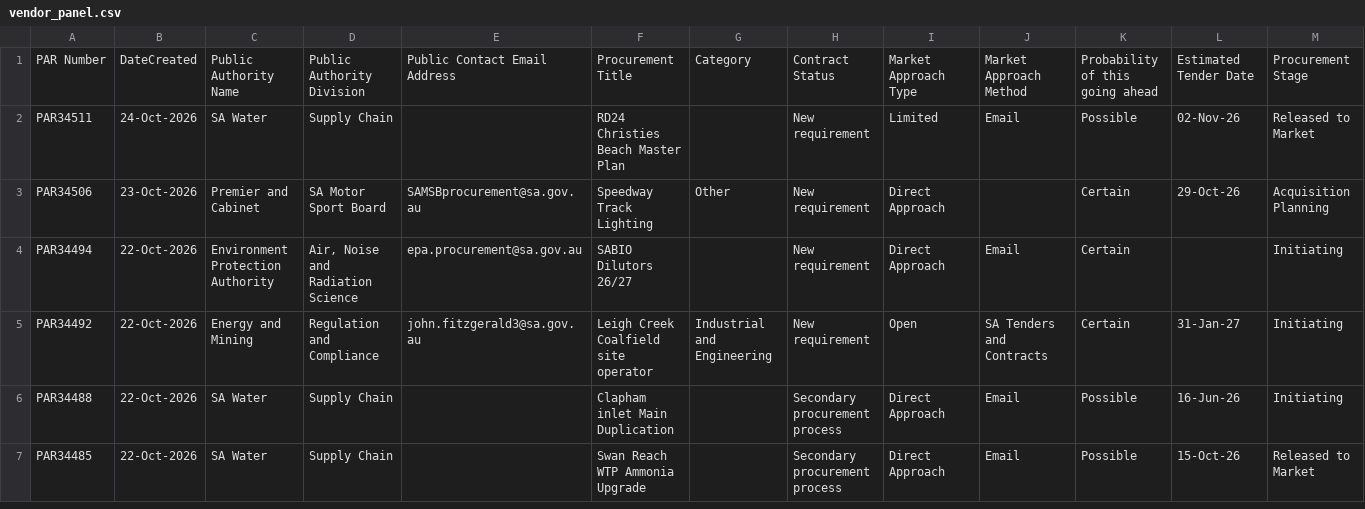
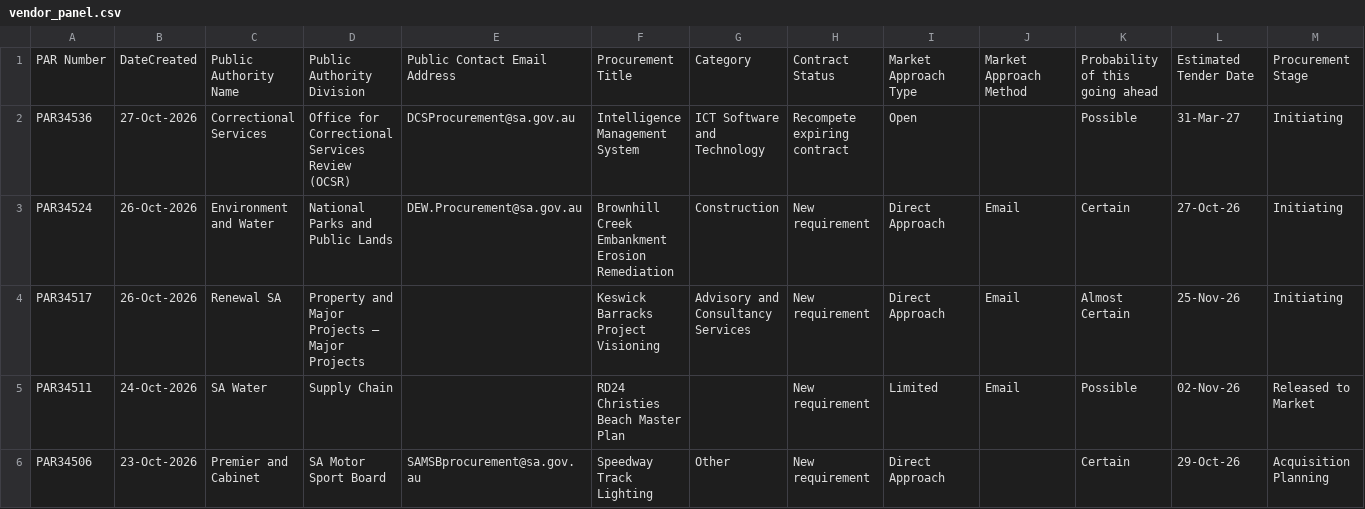
Before and after one commit to J-Lich/__temp_panel_output, a CSV file: vendor_panel.csv, drawn as a sheet; only a part is shown; the shorter side is filled out with more unchanged rows; the diff covers the shown part only.

```diff
--- a/vendor_panel.csv
+++ b/vendor_panel.csv
@@ -1,2 +1,5 @@
 PAR Number,DateCreated,Public Authority Name,Public Authority Division,Public Contact Email Address,Procurement Title,Category,Contract Status,Market Approach Type,Market Approach Method,Probability of this going ahead,Estimated Tender Date,Procurement Stage
+PAR34536,27-Oct-2026,Correctional Services,Office for Correctional Services Review (OCSR),DCSProcurement@sa.gov.au,Intelligence Management System,ICT Software and Technology,Recompete expiring contract,Open,,Possible,31-Mar-27,Initiating
+PAR34524,26-Oct-2026,Environment and Water,National Parks and Public Lands,DEW.Procurement@sa.gov.au,Brownhill Creek Embankment Erosion Remediation,Construction,New requirement,Direct Approach,Email,Certain,27-Oct-26,Initiating
+PAR34517,26-Oct-2026,Renewal SA,Property and Major Projects – Major Projects,,Keswick Barracks Project Visioning,Advisory and Consultancy Services,New requirement,Direct Approach,Email,Almost Certain,25-Nov-26,Initiating
 PAR34511,24-Oct-2026,SA Water,Supply Chain,,RD24 Christies Beach Master Plan,,New requirement,Limited,Email,Possible,02-Nov-26,Released to Market
```
Also changed, not shown: 2 added rows, 5 removed rows and 29 edited cells elsewhere in this file, 1 other file.
